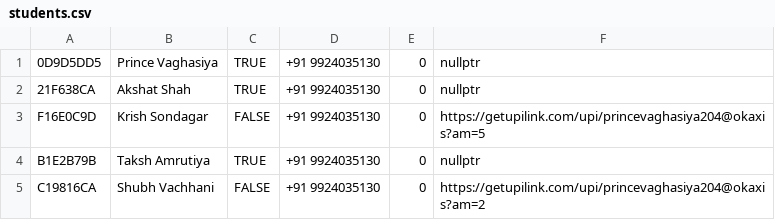
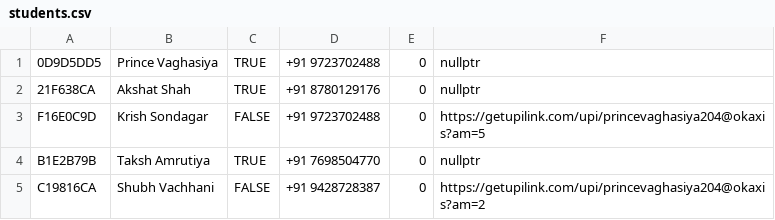
Before and after one commit to KRISH141006/Arduino, a CSV file: students.csv, drawn as a sheet.

Commit message:
Update students.csv

```diff
--- a/students.csv
+++ b/students.csv
@@ -1,5 +1,5 @@
-0D9D5DD5,Prince Vaghasiya,TRUE,+91 9924035130,0,nullptr
-21F638CA,Akshat Shah,TRUE,+91 9924035130,0,nullptr
-F16E0C9D,Krish Sondagar,FALSE,+91 9924035130,0,https://getupilink.com/upi/princevaghasiya204@okaxis?am=5
-B1E2B79B,Taksh Amrutiya,TRUE,+91 9924035130,0,nullptr
-C19816CA, Shubh Vachhani,FALSE,+91 9924035130,0,https://getupilink.com/upi/princevaghasiya204@okaxis?am=2
+0D9D5DD5,Prince Vaghasiya,TRUE,+91 9723702488,0,nullptr
+21F638CA,Akshat Shah,TRUE,+91 8780129176,0,nullptr
+F16E0C9D,Krish Sondagar,FALSE,+91 9723702488,0,https://getupilink.com/upi/princevaghasiya204@okaxis?am=5
+B1E2B79B,Taksh Amrutiya,TRUE,+91 7698504770,0,nullptr
+C19816CA, Shubh Vachhani,FALSE,+91 9428728387,0,https://getupilink.com/upi/princevaghasiya204@okaxis?am=2
```
